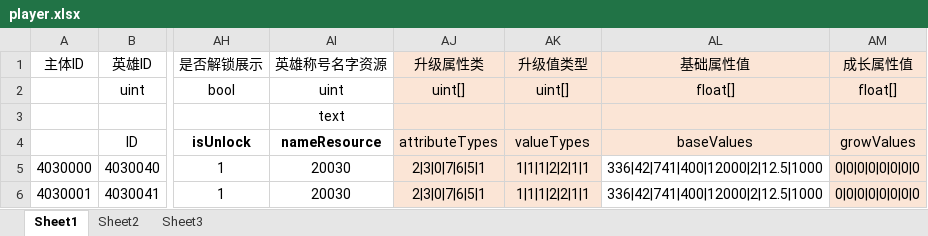
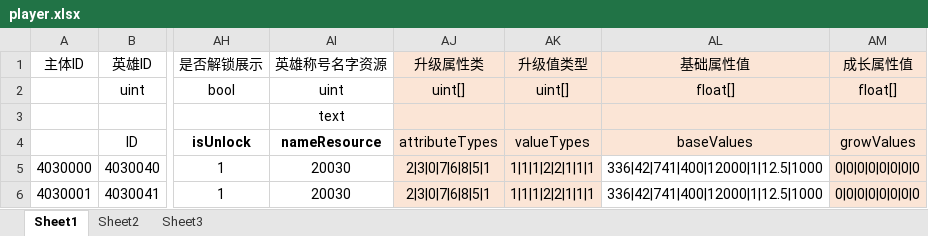
Before and after one commit to dfnum1/HappyWorld, an Excel workbook: Developer/配置表/Excel/player.xlsx, sheet Sheet1, drawn as a sheet; only a part is shown, gaps mark what is left out; values as stored, in another font and other column widths than the file's, no borders; conditional formats not drawn; the diff names each change by its address in the sheet, - before the commit and + after, or states it on an @@ line.

```diff
--- a/Developer/配置表/Excel/player.xlsx (sheet Sheet1)
+++ b/Developer/配置表/Excel/player.xlsx (sheet Sheet1)
-AJ5:AJ6 (升级属性类): 2|3|0|7|6|5|1
+AJ5:AJ6 (升级属性类): 2|3|0|7|6|8|5|1
-AK5:AK6 (升级值类型): 1|1|1|2|2|1|1
+AK5:AK6 (升级值类型): 1|1|1|2|2|1|1|1
-AL5:AL6 (基础属性值): 336|42|741|400|12000|2|12.5|1000
+AL5:AL6 (基础属性值): 336|42|741|400|12000|1|12.5|1000
```
Also changed, not shown: Developer/配置表/Excel/skill.xlsx, 10 other files.
